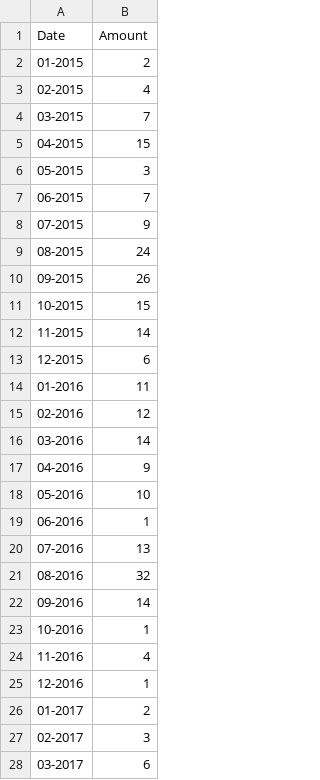
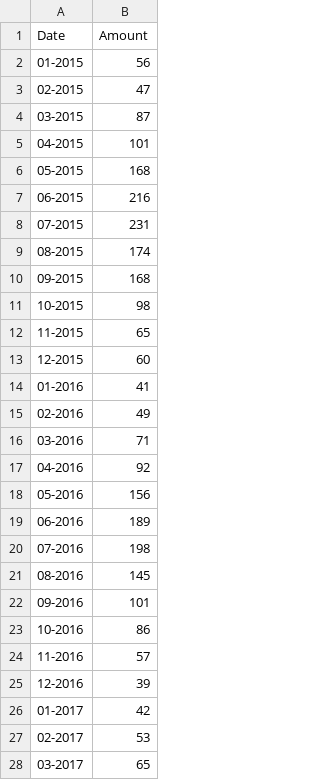
Before and after one commit to rewriteProject/algorithmus, a CSV file: src/data.csv, drawn as a sheet; only a part is shown; the diff covers the shown part only.

```diff
--- a/src/data.csv
+++ b/src/data.csv
@@ -1,28 +1,28 @@
 Date,Amount
-01-2015,2
-02-2015,4
-03-2015,7
-04-2015,15
-05-2015,3
-06-2015,7
-07-2015,9
-08-2015,24
-09-2015,26
-10-2015,15
-11-2015,14
-12-2015,6
-01-2016,11
-02-2016,12
-03-2016,14
-04-2016,9
-05-2016,10
-06-2016,1
-07-2016,13
-08-2016,32
-09-2016,14
-10-2016,1
-11-2016,4
-12-2016,1
-01-2017,2
-02-2017,3
-03-2017,6
+01-2015,56
+02-2015,47
+03-2015,87
+04-2015,101
+05-2015,168
+06-2015,216
+07-2015,231
+08-2015,174
+09-2015,168
+10-2015,98
+11-2015,65
+12-2015,60
+01-2016,41
+02-2016,49
+03-2016,71
+04-2016,92
+05-2016,156
+06-2016,189
+07-2016,198
+08-2016,145
+09-2016,101
+10-2016,86
+11-2016,57
+12-2016,39
+01-2017,42
+02-2017,53
+03-2017,65
```
Also changed, not shown: 48 edited cells elsewhere in this file, 7 other files.
